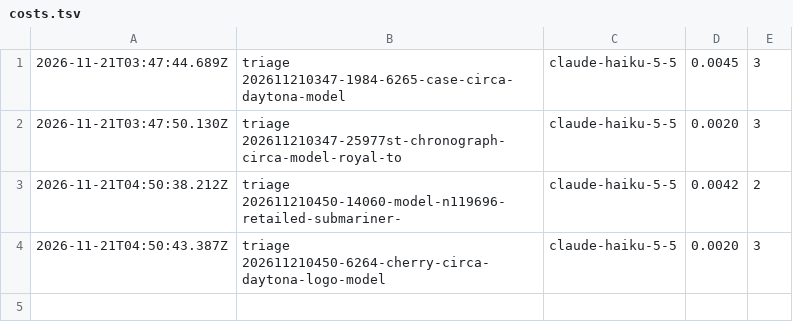
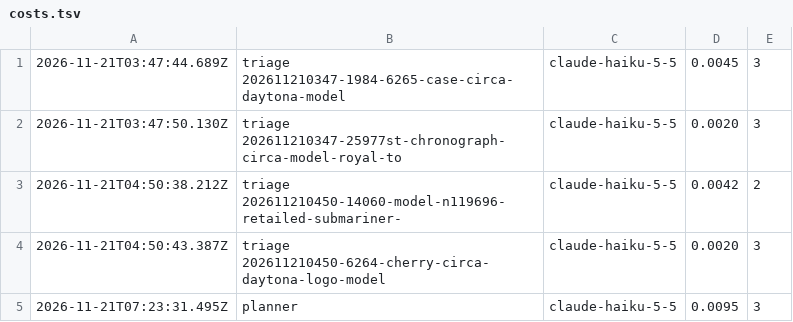
Before and after one commit to nmkr321/watchwireco, a TSV file: watch-wire-engine/logs/costs.tsv, drawn as a sheet; the diff names each change by its address in the sheet, - before the commit and + after, or states it on an @@ line.

Commit message:
engine: plan  2026-11-21T07:23Z

```diff
--- a/watch-wire-engine/logs/costs.tsv
+++ b/watch-wire-engine/logs/costs.tsv
+row 5: 2026-11-21T07:23:31.495Z | planner | claude-haiku-5-5 | 0.0095 | 3
```
Also changed, not shown: 15 other files.
